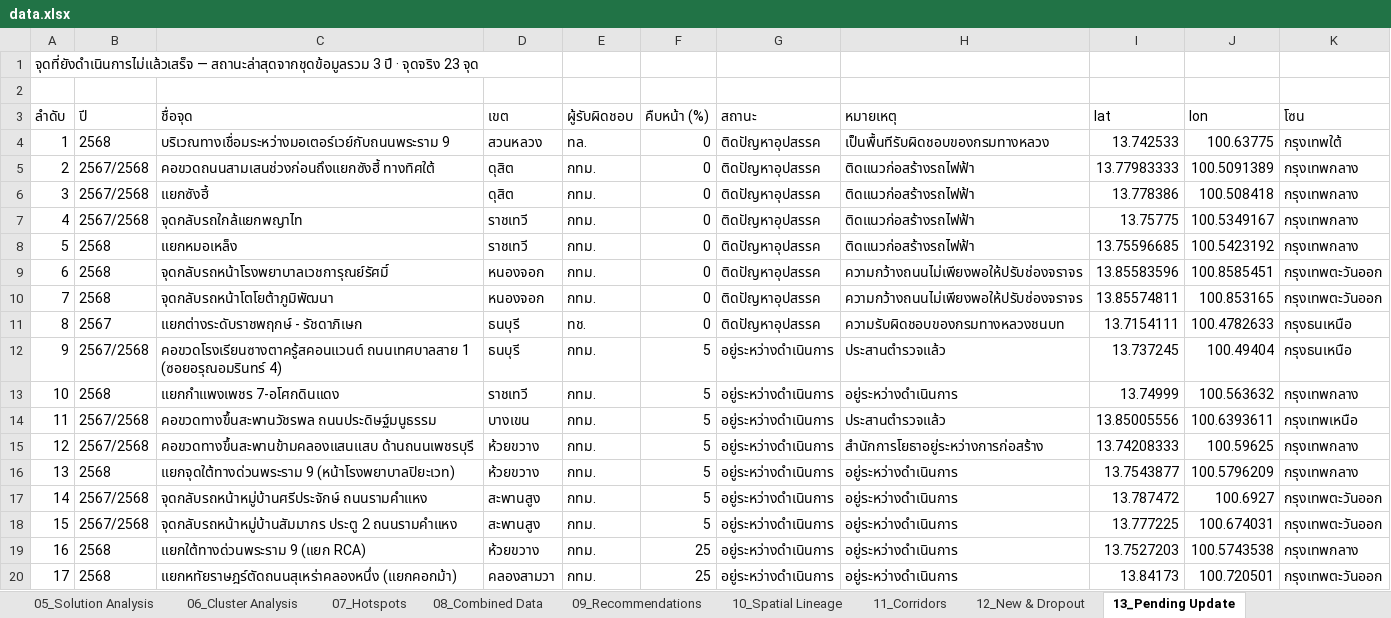
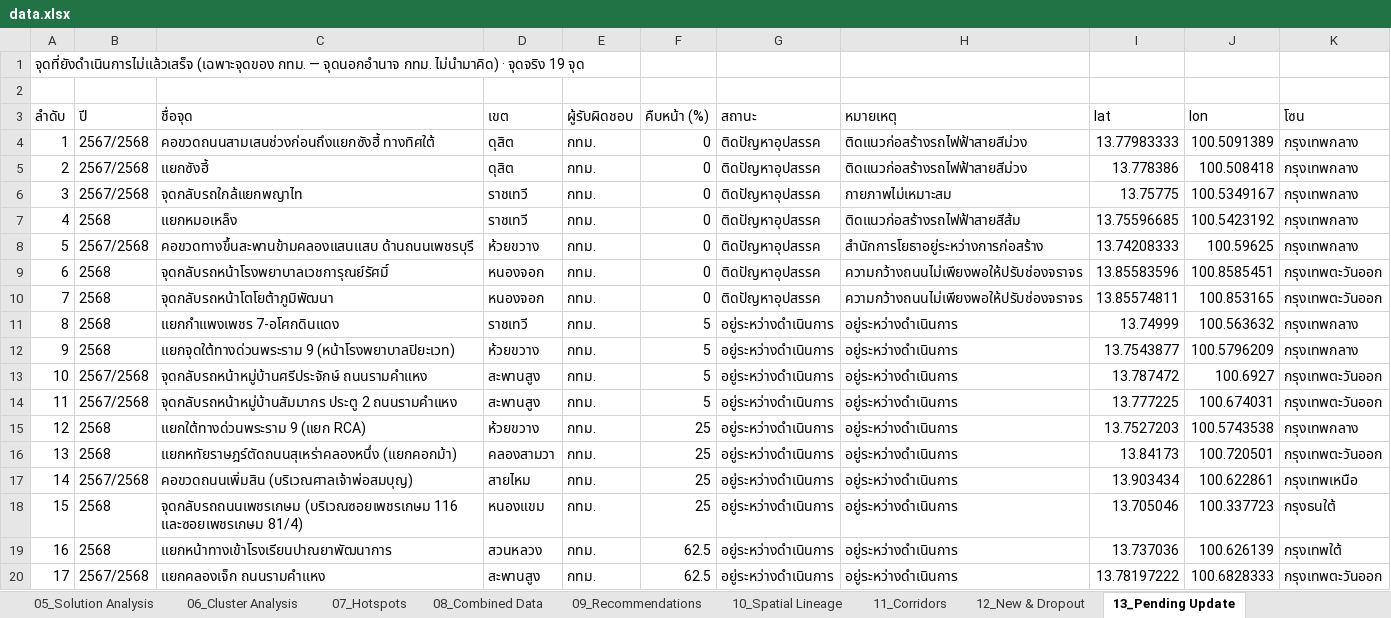
Before and after one commit to BMA-Statistics-PW/BMA-Congestion-Problem, an Excel workbook: data.xlsx, sheet 13_Pending Update, drawn as a sheet; only a part is shown; the shorter side is filled out with more unchanged rows; values as stored, in another font and other column widths than the file's, no borders; removed rows and columns are numbered as before the commit, all else as after; the diff names each change by its address in the sheet, - before the commit and + after, or states it on an @@ line.

```diff
--- a/data.xlsx (sheet 13_Pending Update)
+++ b/data.xlsx (sheet 13_Pending Update)
@@ column A (ลำดับ) renumbered from row 1 down @@
-row 4: 1 | 2568 | บริเวณทางเชื่อมระหว่างมอเตอร์เวย์กับถนนพระราม 9 | สวนหลวง | ทล. | 0 | ติดปัญหาอุปสรรค | เป็นพื้นทีรับผิดชอบของกรมทางหลวง | 13.742533 | 100.63775 | กรุงเทพใต้
-H4:H5 (หมายเหตุ): ติดแนวก่อสร้างรถไฟฟ้า
+H4:H5 (หมายเหตุ): ติดแนวก่อสร้างรถไฟฟ้าสายสีม่วง
-H6 (หมายเหตุ): ติดแนวก่อสร้างรถไฟฟ้า
+H6 (หมายเหตุ): กายภาพไม่เหมาะสม
-H7 (หมายเหตุ): ติดแนวก่อสร้างรถไฟฟ้า
+H7 (หมายเหตุ): ติดแนวก่อสร้างรถไฟฟ้าสายสีส้ม
+row 8: 5 | 2567/2568 | คอขวดทางขึ้นสะพานข้ามคลองแสนแสบ ด้านถนนเพชรบุรี | ห้วยขวาง | กทม. | 0 | ติดปัญหาอุปสรรค | สำนักการโยธาอยู่ระหว่างการก่อสร้าง | 13.74208333 | 100.59625 | กรุงเทพกลาง
-row 11: 8 | 2567 | แยกต่างระดับราชพฤกษ์ - รัชดาภิเษก | ธนบุรี | ทช. | 0 | ติดปัญหาอุปสรรค | ความรับผิดชอบของกรมทางหลวงชนบท | 13.7154111 | 100.4782633 | กรุงธนเหนือ
-row 12: 9 | 2567/2568 | คอขวดโรงเรียนซางตาครู้สคอนแวนต์ ถนนเทศบาลสาย 1 (ซอยอรุณอมรินทร์ 4) | ธนบุรี | กทม. | 5 | อยู่ระหว่างดำเนินการ | ประสานตำรวจแล้ว | 13.737245 | 100.49404 | กรุงธนเหนือ
-row 14: 11 | 2567/2568 | คอขวดทางขึ้นสะพานวัชรพล ถนนประดิษฐ์มนูธรรม | บางเขน | กทม. | 5 | อยู่ระหว่างดำเนินการ | ประสานตำรวจแล้ว | 13.85005556 | 100.6393611 | กรุงเทพเหนือ
-row 15: 12 | 2567/2568 | คอขวดทางขึ้นสะพานข้ามคลองแสนแสบ ด้านถนนเพชรบุรี | ห้วยขวาง | กทม. | 5 | อยู่ระหว่างดำเนินการ | สำนักการโยธาอยู่ระหว่างการก่อสร้าง | 13.74208333 | 100.59625 | กรุงเทพกลาง
```
Also changed, not shown: sheet 08_Combined Data, 9 other files.
